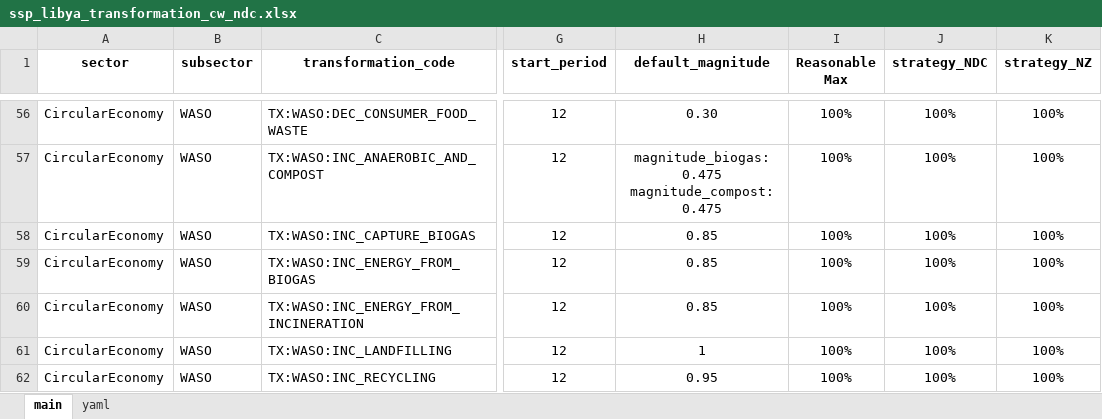
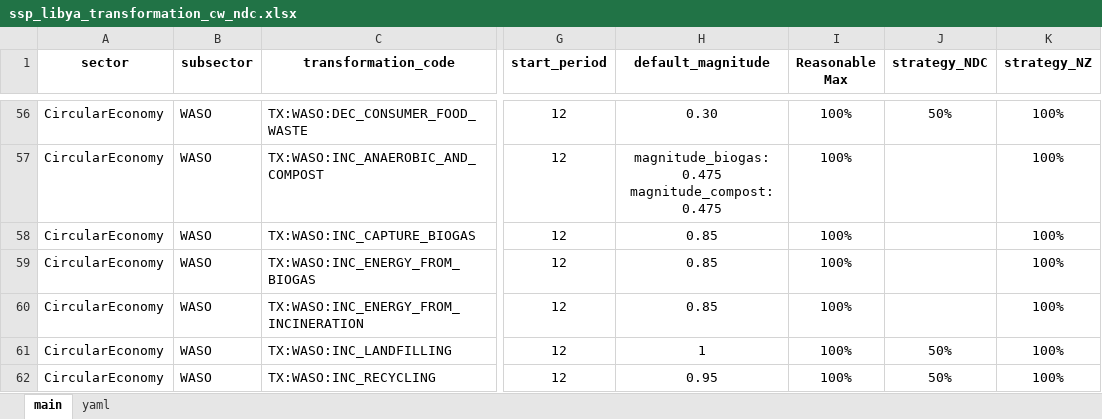
Before and after one commit to fabian-fuentes/SSP_Libya_profile, an Excel workbook: ssp_modeling/scenario_mapping/ssp_libya_transformation_cw_ndc.xlsx, sheet main, drawn as a sheet; only a part is shown, gaps mark what is left out; values as stored, in another font and other column widths than the file's, no borders; the diff covers the shown part only; the diff names each change by its address in the sheet, - before the commit and + after, or states it on an @@ line.

```diff
--- a/ssp_modeling/scenario_mapping/ssp_libya_transformation_cw_ndc.xlsx (sheet main)
+++ b/ssp_modeling/scenario_mapping/ssp_libya_transformation_cw_ndc.xlsx (sheet main)
-J56 (strategy_NDC): 100%
+J56 (strategy_NDC): 50%
-J57:J60 (strategy_NDC): 100%
+J57:J60 (strategy_NDC): (empty)
-J61:J62 (strategy_NDC): 100%
+J61:J62 (strategy_NDC): 50%
```
Also changed, not shown: 78 edited cells elsewhere in this sheet, ssp_modeling/cb/cb_cost_factors/cb_config_params.xlsx, 28 other files.
